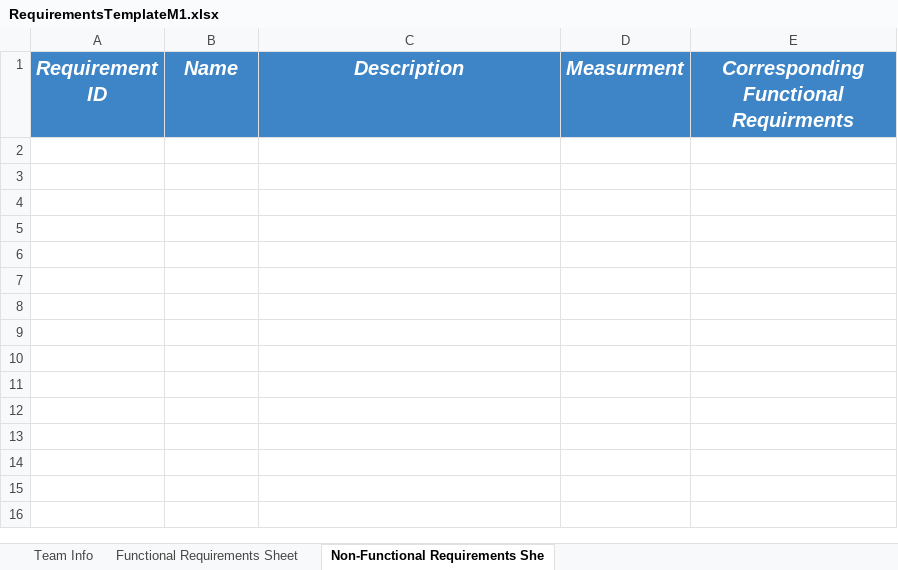
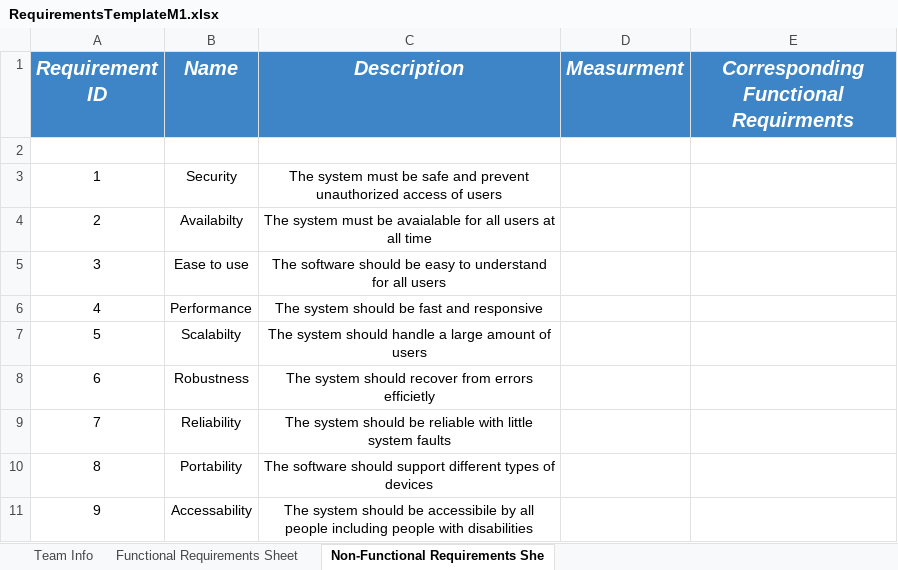
Before and after one commit to Ashez6/ashez, an Excel workbook: RequirementsTemplateM1.xlsx, sheet Non-Functional Requirements She, drawn as a sheet; values as stored, in another font and other column widths than the file's, no borders; the diff names each change by its address in the sheet, - before the commit and + after, or states it on an @@ line.

```diff
--- a/RequirementsTemplateM1.xlsx (sheet Non-Functional Requirements She)
+++ b/RequirementsTemplateM1.xlsx (sheet Non-Functional Requirements She)
+row 2: (empty)
+row 3: 1 | Security | The system must be safe and prevent unauthorized access of users
+row 4: 2 | Availabilty | The system must be avaialable for all users at all time
+row 5: 3 | Ease to use | The software should be easy to understand for all users
+row 6: 4 | Performance | The system should be fast and responsive
+row 7: 5 | Scalabilty | The system should handle a large amount of users
+row 8: 6 | Robustness | The system should recover from errors efficietly
+row 9: 7 | Reliability | The system should be reliable with little system faults
+row 10: 8 | Portability | The software should support different types of devices
+row 11: 9 | Accessability | The system should be accessibile by all people including people with disabilities
```
Also changed, not shown: sheet Functional Requirements Sheet.
